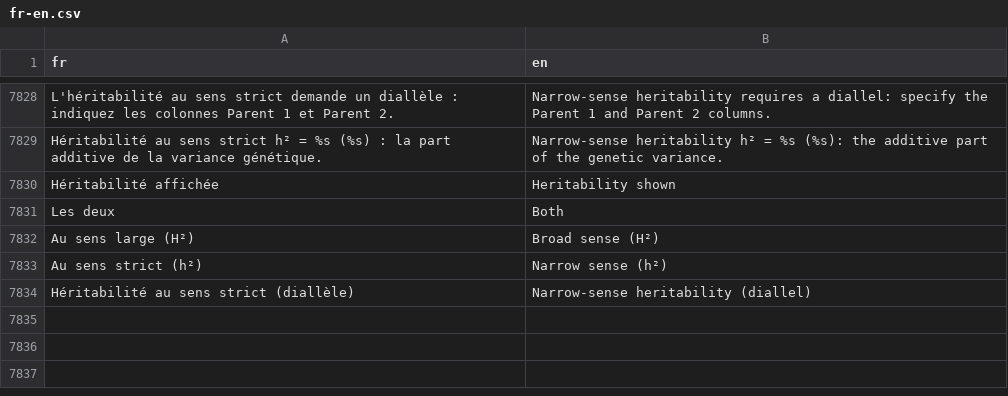
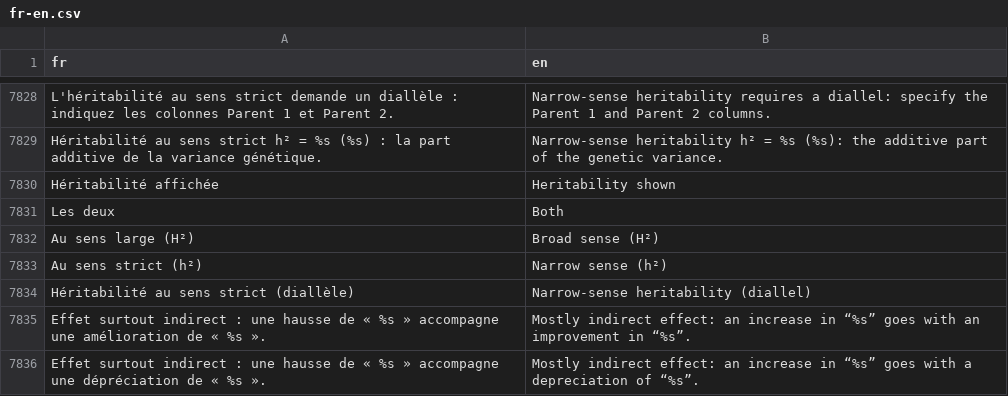
Before and after one commit to houphouet/hstat, a CSV file: inst/app/i18n/fr-en.csv, drawn as a sheet; only a part is shown, gaps mark what is left out; the diff names each change by its address in the sheet, - before the commit and + after, or states it on an @@ line.

```diff
--- a/inst/app/i18n/fr-en.csv
+++ b/inst/app/i18n/fr-en.csv
+row 7835: Effet surtout indirect : une hausse de « %s » accompagne une amélioration de « %s ». | Mostly indirect effect: an increase in “%s” goes with an improvement in “%s”.
+row 7836: Effet surtout indirect : une hausse de « %s » accompagne une dépréciation de « %s ». | Mostly indirect effect: an increase in “%s” goes with a depreciation of “%s”.
```
Also changed, not shown: 5 other files.
